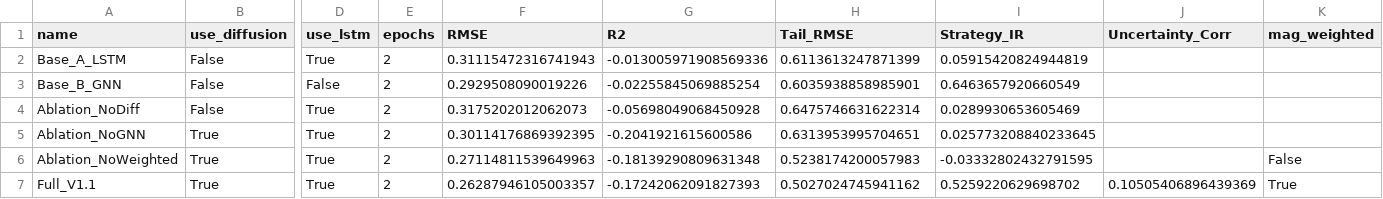
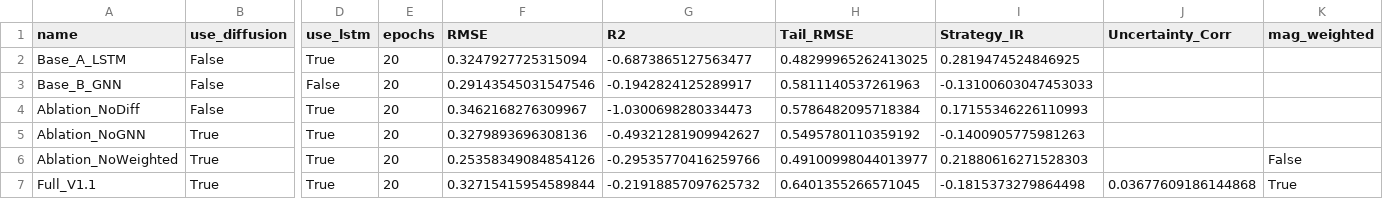
Before and after one commit to hudsongshields/CommodityPrediction, a CSV file: results/experiment_summary.csv, drawn as a sheet; only a part is shown, gaps mark what is left out; the diff names each change by its address in the sheet, - before the commit and + after, or states it on an @@ line.

Commit message:
feat: standardizing V1.2 research pipeline with MC-dropout uncertainty and repository sanitization

```diff
--- a/results/experiment_summary.csv
+++ b/results/experiment_summary.csv
-E2:E7 (epochs): 2
+E2:E7 (epochs): 20
-F2 (RMSE): 0.31115472316741943
+F2 (RMSE): 0.3247927725315094
-G2 (R2): -0.013005971908569336
+G2 (R2): -0.6873865127563477
-H2 (Tail_RMSE): 0.6113613247871399
+H2 (Tail_RMSE): 0.48299965262413025
-I2 (Strategy_IR): 0.05915420824944819
+I2 (Strategy_IR): 0.2819474524846925
-F3 (RMSE): 0.2929508090019226
+F3 (RMSE): 0.29143545031547546
-G3 (R2): -0.02255845069885254
+G3 (R2): -0.1942824125289917
-H3 (Tail_RMSE): 0.6035938858985901
+H3 (Tail_RMSE): 0.5811140537261963
-I3 (Strategy_IR): 0.6463657920660549
+I3 (Strategy_IR): -0.13100603047453033
-F4 (RMSE): 0.3175202012062073
+F4 (RMSE): 0.3462168276309967
-G4 (R2): -0.05698049068450928
+G4 (R2): -1.0300698280334473
-H4 (Tail_RMSE): 0.6475746631622314
+H4 (Tail_RMSE): 0.5786482095718384
-I4 (Strategy_IR): 0.0289930653605469
+I4 (Strategy_IR): 0.17155346226110993
-F5 (RMSE): 0.30114176869392395
+F5 (RMSE): 0.3279893696308136
-G5 (R2): -0.2041921615600586
+G5 (R2): -0.49321281909942627
-H5 (Tail_RMSE): 0.6313953995704651
+H5 (Tail_RMSE): 0.5495780110359192
-I5 (Strategy_IR): 0.025773208840233645
+I5 (Strategy_IR): -0.1400905775981263
-F6 (RMSE): 0.27114811539649963
+F6 (RMSE): 0.25358349084854126
-G6 (R2): -0.18139290809631348
+G6 (R2): -0.29535770416259766
-H6 (Tail_RMSE): 0.5238174200057983
+H6 (Tail_RMSE): 0.49100998044013977
-I6 (Strategy_IR): -0.03332802432791595
+I6 (Strategy_IR): 0.21880616271528303
-F7 (RMSE): 0.26287946105003357
+F7 (RMSE): 0.32715415954589844
-G7 (R2): -0.17242062091827393
+G7 (R2): -0.21918857097625732
-H7 (Tail_RMSE): 0.5027024745941162
+H7 (Tail_RMSE): 0.6401355266571045
-I7 (Strategy_IR): 0.5259220629698702
+I7 (Strategy_IR): -0.1815373279864498
-J7 (Uncertainty_Corr): 0.10505406896439369
+J7 (Uncertainty_Corr): 0.03677609186144868
```
Also changed, not shown: 14 other files.
